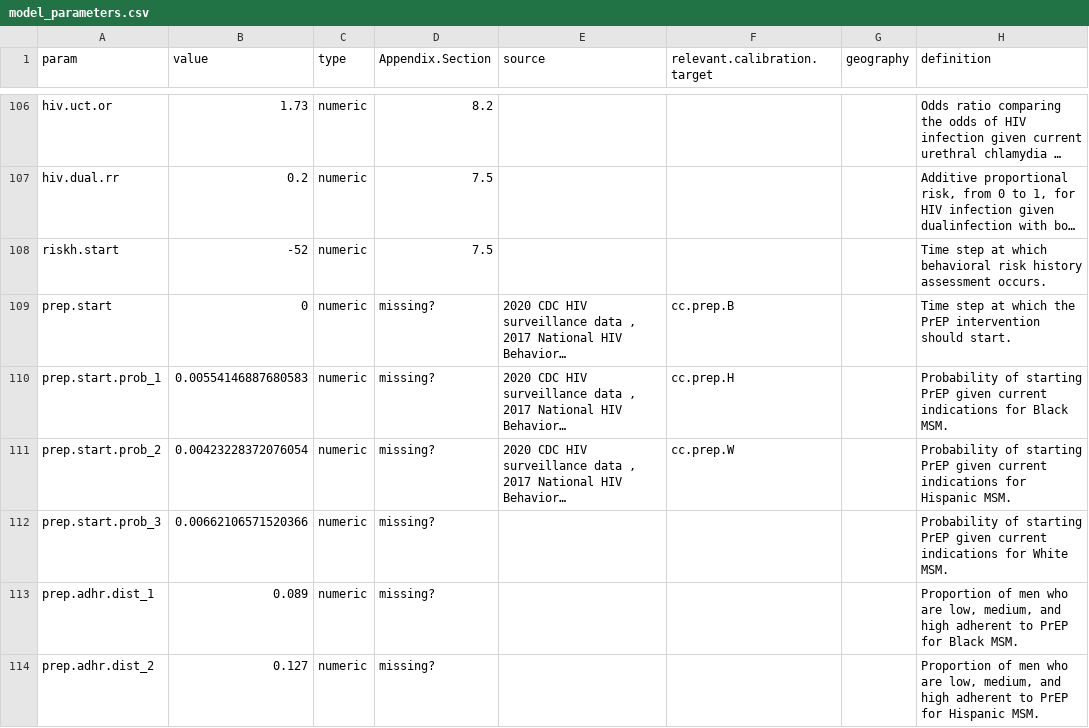
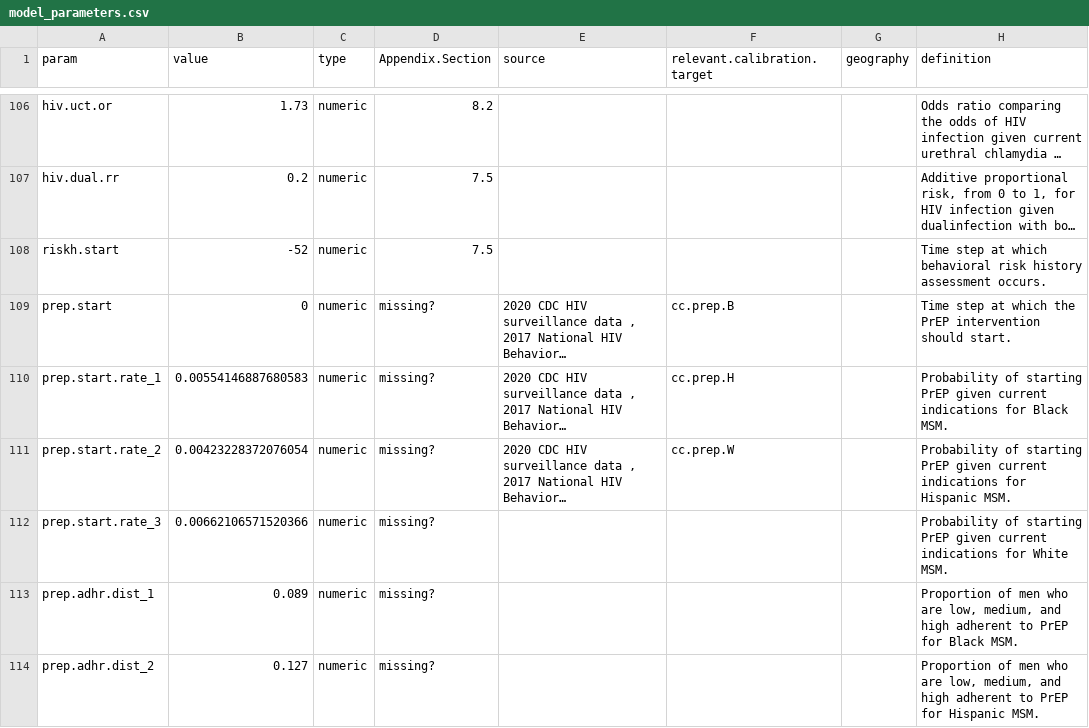
Before and after one commit to EpiModel/EpiModelHIV-Template, a CSV file: data/input/model_parameters.csv, drawn as a sheet; only a part is shown, gaps mark what is left out; long unchanged cells end in …; the diff covers the shown part only; the diff names each change by its address in the sheet, - before the commit and + after, or states it on an @@ line.

```diff
--- a/data/input/model_parameters.csv
+++ b/data/input/model_parameters.csv
-A110 (param): prep.start.prob_1
+A110 (param): prep.start.rate_1
-A111 (param): prep.start.prob_2
+A111 (param): prep.start.rate_2
-A112 (param): prep.start.prob_3
+A112 (param): prep.start.rate_3
```
Also changed, not shown: 24 removed rows elsewhere in this file, 2 other files.
